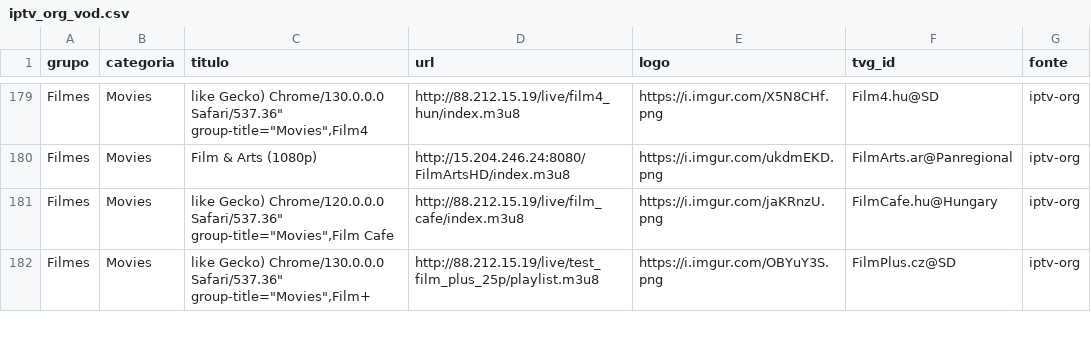
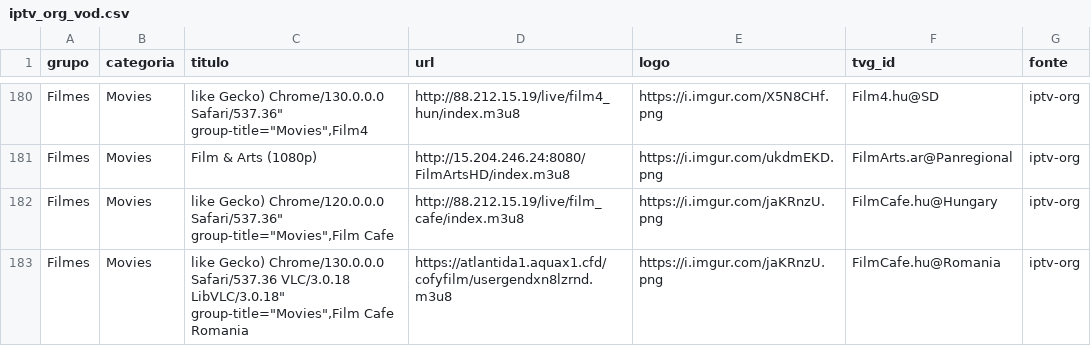
Before and after one commit to kaykewf13/animeout, a CSV file: sources/iptv_org_vod.csv, drawn as a sheet; only a part is shown, gaps mark what is left out; the shorter side is filled out with more unchanged rows; the diff covers the shown part only.

```diff
--- a/sources/iptv_org_vod.csv
+++ b/sources/iptv_org_vod.csv
@@ -181 +182,2 @@ Filmes,Movies,Film & Arts (1080p),http://15.204.246.24:8080/FilmArtsHD/index.m3u
 Filmes,Movies,"like Gecko) Chrome/120.0.0.0 Safari/537.36"" group-title=""Movies"",Film Cafe",http://88.212.15.19/live/film_cafe/index.m3u8,https://i.imgur.com/jaKRnzU.png,FilmCafe.hu@Hungary,iptv-org
+Filmes,Movies,"like Gecko) Chrome/130.0.0.0 Safari/537.36 VLC/3.0.18 LibVLC/3.0.18"" group-title=""Movies"",Film Cafe Romania",https://atlantida1.aquax1.cfd/cofyfilm/usergendxn8lzrnd.m3u8,https://i.imgur.com/jaKRnzU.png,FilmCafe.hu@Romania,iptv-org
```
Also changed, not shown: 4 added rows and 1 removed row elsewhere in this file, 2 other files.
